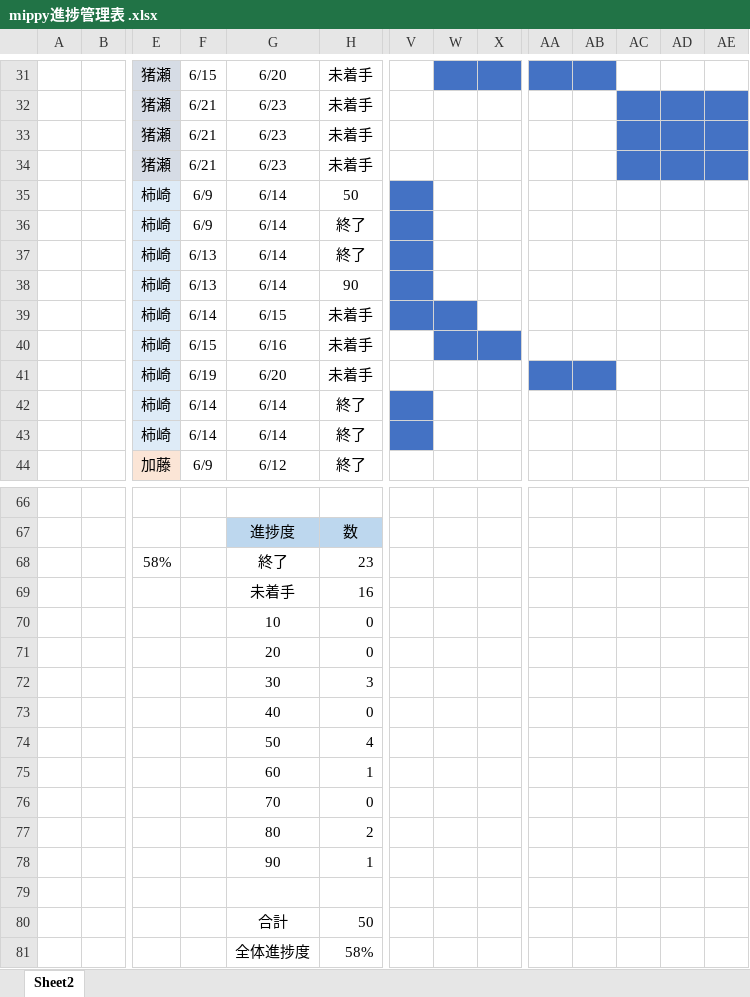
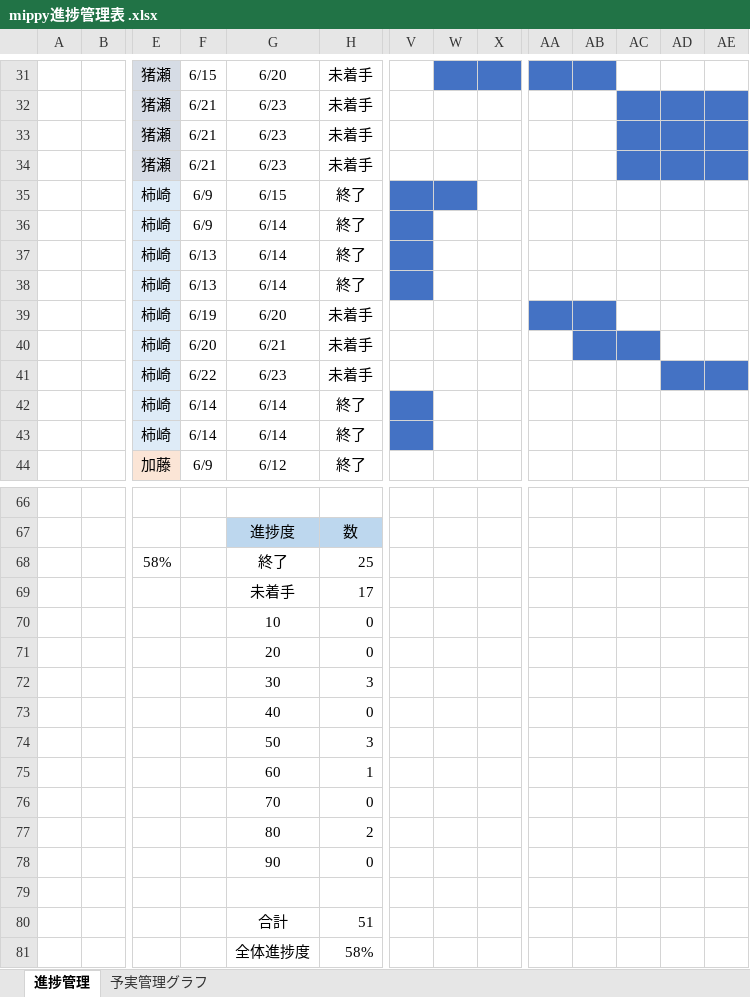
Before and after one commit to dojo2023/D-1, an Excel workbook: doc/mippy進捗管理表 .xlsx, sheet 進捗管理, drawn as a sheet; only a part is shown, gaps mark what is left out; values as stored, in another font and other column widths than the file's, no borders; the diff covers the shown part only; the diff names each change by its address in the sheet, - before the commit and + after, or states it on an @@ line.

```diff
--- a/doc/mippy進捗管理表 .xlsx (sheet 進捗管理)
+++ b/doc/mippy進捗管理表 .xlsx (sheet 進捗管理)
-sheet tab: Sheet2
+sheet tab: 進捗管理
+sheet tab: 予実管理グラフ
-G35: 6/14
+G35: 6/15
-H35: 50
+H35: 終了
-W35 fill: none
+W35 fill: #4472C4
-H38: 90
+H38: 終了
-F39: 6/14
+F39: 6/19
-G39: 6/15
+G39: 6/20
-V39:W39 fill: #4472C4
+V39:W39 fill: none
-AA39:AB39 fill: none
+AA39:AB39 fill: #4472C4
-F40: 6/15
+F40: 6/20
-G40: 6/16
+G40: 6/21
-W40:X40 fill: #4472C4
+W40:X40 fill: none
-AB40:AC40 fill: none
+AB40:AC40 fill: #4472C4
-F41: 6/19
+F41: 6/22
-G41: 6/20
+G41: 6/23
-AA41:AB41 fill: #4472C4
+AA41:AB41 fill: none
-AD41:AE41 fill: none
+AD41:AE41 fill: #4472C4
-H68: 23
+H68: 25
-H69: 16
+H69: 17
-H74: 4
+H74: 3
-H78: 1
+H78: 0
-H80: 50
+H80: 51
```
Also changed, not shown: cell formats elsewhere in this sheet, formulas that keep their value, charts or pictures.
